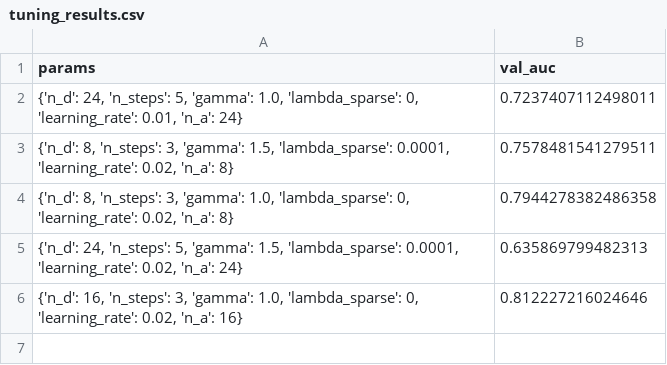
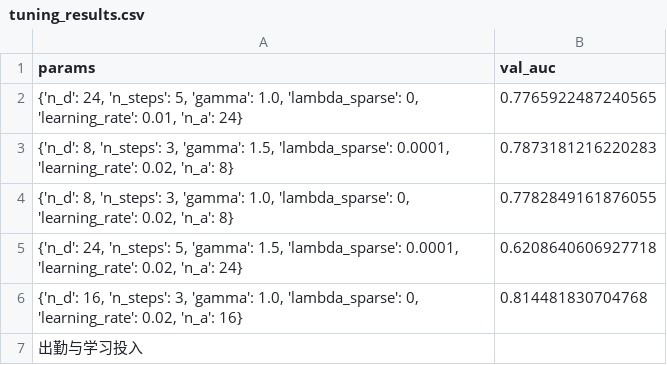
Before and after one commit to FairChan/FailDetect, a CSV file: models_tabnet/tuning_results.csv, drawn as a sheet.

```diff
--- a/models_tabnet/tuning_results.csv
+++ b/models_tabnet/tuning_results.csv
@@ -1,6 +1,7 @@
 params,val_auc
-"{'n_d': 24, 'n_steps': 5, 'gamma': 1.0, 'lambda_sparse': 0, 'learning_rate': 0.01, 'n_a': 24}",0.7237407112498011
-"{'n_d': 8, 'n_steps': 3, 'gamma': 1.5, 'lambda_sparse': 0.0001, 'learning_rate': 0.02, 'n_a': 8}",0.7578481541279511
-"{'n_d': 8, 'n_steps': 3, 'gamma': 1.0, 'lambda_sparse': 0, 'learning_rate': 0.02, 'n_a': 8}",0.7944278382486358
-"{'n_d': 24, 'n_steps': 5, 'gamma': 1.5, 'lambda_sparse': 0.0001, 'learning_rate': 0.02, 'n_a': 24}",0.635869799482313
-"{'n_d': 16, 'n_steps': 3, 'gamma': 1.0, 'lambda_sparse': 0, 'learning_rate': 0.02, 'n_a': 16}",0.812227216024646
+"{'n_d': 24, 'n_steps': 5, 'gamma': 1.0, 'lambda_sparse': 0, 'learning_rate': 0.01, 'n_a': 24}",0.7765922487240565
+"{'n_d': 8, 'n_steps': 3, 'gamma': 1.5, 'lambda_sparse': 0.0001, 'learning_rate': 0.02, 'n_a': 8}",0.7873181216220283
+"{'n_d': 8, 'n_steps': 3, 'gamma': 1.0, 'lambda_sparse': 0, 'learning_rate': 0.02, 'n_a': 8}",0.7782849161876055
+"{'n_d': 24, 'n_steps': 5, 'gamma': 1.5, 'lambda_sparse': 0.0001, 'learning_rate': 0.02, 'n_a': 24}",0.6208640606927718
+"{'n_d': 16, 'n_steps': 3, 'gamma': 1.0, 'lambda_sparse': 0, 'learning_rate': 0.02, 'n_a': 16}",0.814481830704768
+出勤与学习投入
```
Also changed, not shown: models_tabnet/feature_importance.csv, 6 other files.
